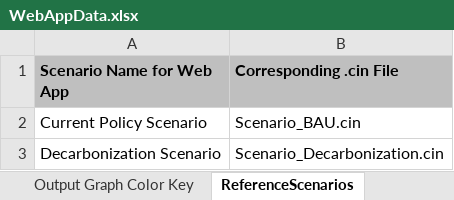
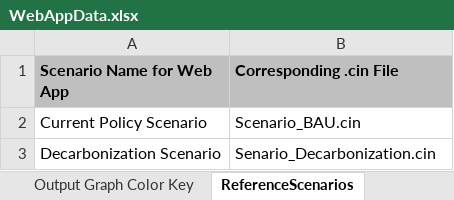
Before and after one commit to EnergyInnovation/eps-hongkong, an Excel workbook: WebAppData.xlsx, sheet ReferenceScenarios, drawn as a sheet; values as stored, in another font and other column widths than the file's, no borders; the diff names each change by its address in the sheet, - before the commit and + after, or states it on an @@ line.

```diff
--- a/WebAppData.xlsx (sheet ReferenceScenarios)
+++ b/WebAppData.xlsx (sheet ReferenceScenarios)
-B3 (Corresponding .cin File): Scenario_Decarbonization.cin
+B3 (Corresponding .cin File): Senario_Decarbonization.cin
```
Also changed, not shown: sheet PolicyLevers, sheet Policy Characteristics.
